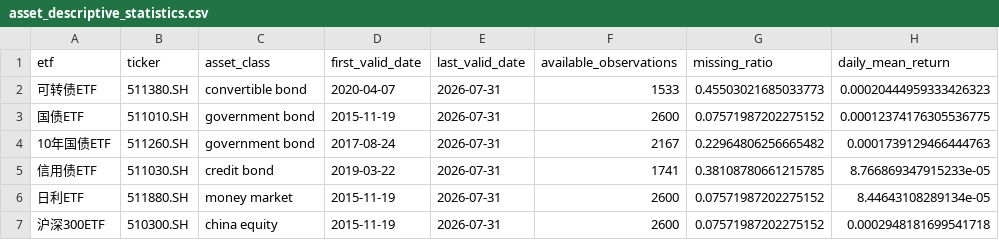
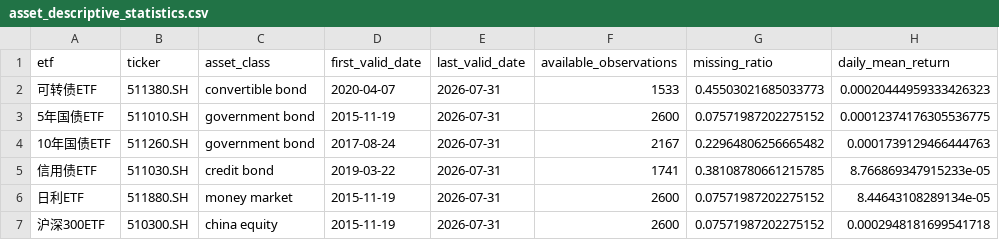
Before and after one commit to ericxuzhesheng/Relaxed-Risk-Parity-Research, a CSV file: results/tables/asset_descriptive_statistics.csv, drawn as a sheet; only a part is shown; the diff names each change by its address in the sheet, - before the commit and + after, or states it on an @@ line.

```diff
--- a/results/tables/asset_descriptive_statistics.csv
+++ b/results/tables/asset_descriptive_statistics.csv
-A3 (etf): 国债ETF
+A3 (etf): 5年国债ETF
```
Also changed, not shown: data/processed/etf_asset_mapping.csv, 13 other files.
